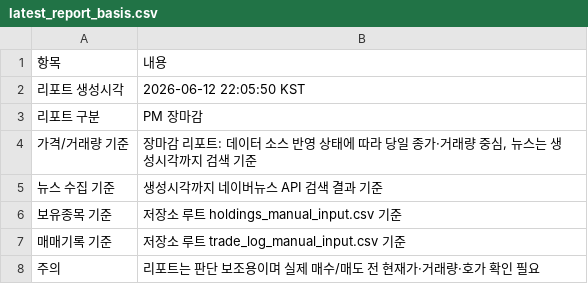
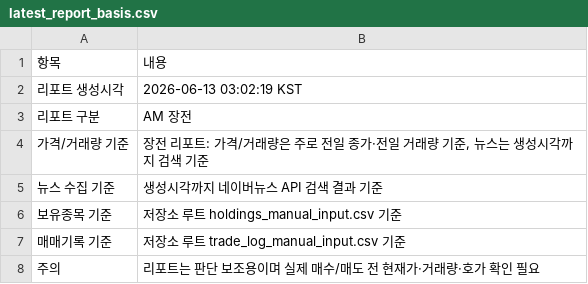
Before and after one commit to boxinmycat/stock-report, a CSV file: docs/data/latest_report_basis.csv, drawn as a sheet.

```diff
--- a/docs/data/latest_report_basis.csv
+++ b/docs/data/latest_report_basis.csv
@@ -1,5 +1,5 @@
 항목,내용
-리포트 생성시각,2026-06-12 22:05:50 KST
-리포트 구분,PM 장마감
-가격/거래량 기준,"장마감 리포트: 데이터 소스 반영 상태에 따라 당일 종가·거래량 중심, 뉴스는 생성시각까지 검색 기준"
+리포트 생성시각,2026-06-13 03:02:19 KST
+리포트 구분,AM 장전
+가격/거래량 기준,"장전 리포트: 가격/거래량은 주로 전일 종가·전일 거래량 기준, 뉴스는 생성시각까지 검색 기준"
 뉴스 수집 기준,생성시각까지 네이버뉴스 API 검색 결과 기준
```
Also changed, not shown: docs/data/latest_holding_issue_analysis.csv, docs/data/latest_news_detail.csv, 48 other files.
